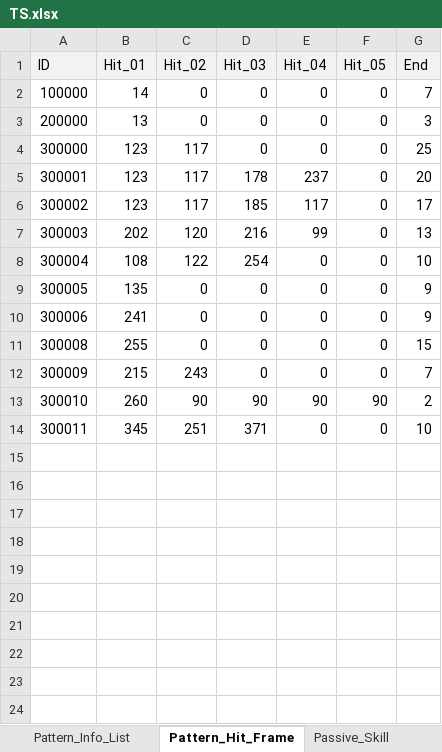
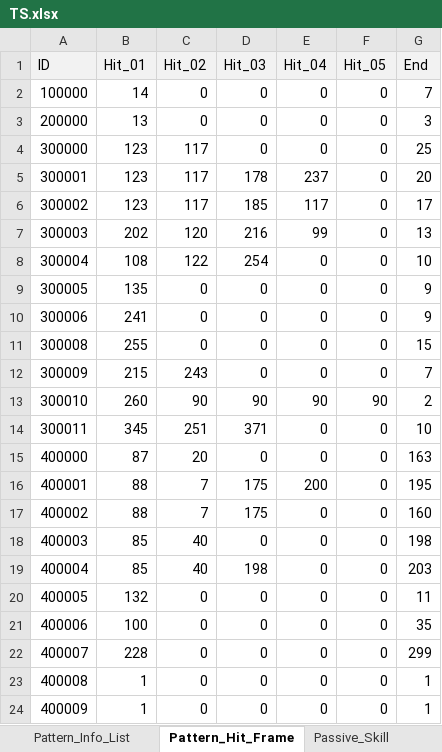
Before and after one commit to ChanhuiBae/ProjectTS, an Excel workbook: Assets/04Table/TS.xlsx, sheet Pattern_Hit_Frame, drawn as a sheet; values as stored, in another font and other column widths than the file's, no borders; the diff names each change by its address in the sheet, - before the commit and + after, or states it on an @@ line.

```diff
--- a/Assets/04Table/TS.xlsx (sheet Pattern_Hit_Frame)
+++ b/Assets/04Table/TS.xlsx (sheet Pattern_Hit_Frame)
+row 15: 400000 | 87 | 20 | 0 | 0 | 0 | 163
+row 16: 400001 | 88 | 7 | 175 | 200 | 0 | 195
+row 17: 400002 | 88 | 7 | 175 | 0 | 0 | 160
+row 18: 400003 | 85 | 40 | 0 | 0 | 0 | 198
+row 19: 400004 | 85 | 40 | 198 | 0 | 0 | 203
+row 20: 400005 | 132 | 0 | 0 | 0 | 0 | 11
+row 21: 400006 | 100 | 0 | 0 | 0 | 0 | 35
+row 22: 400007 | 228 | 0 | 0 | 0 | 0 | 299
+row 23: 400008 | 1 | 0 | 0 | 0 | 0 | 1
+row 24: 400009 | 1 | 0 | 0 | 0 | 0 | 1
```
Also changed, not shown: sheet Pattern_Info_List, sheet Pattern_List, 5 other files.
